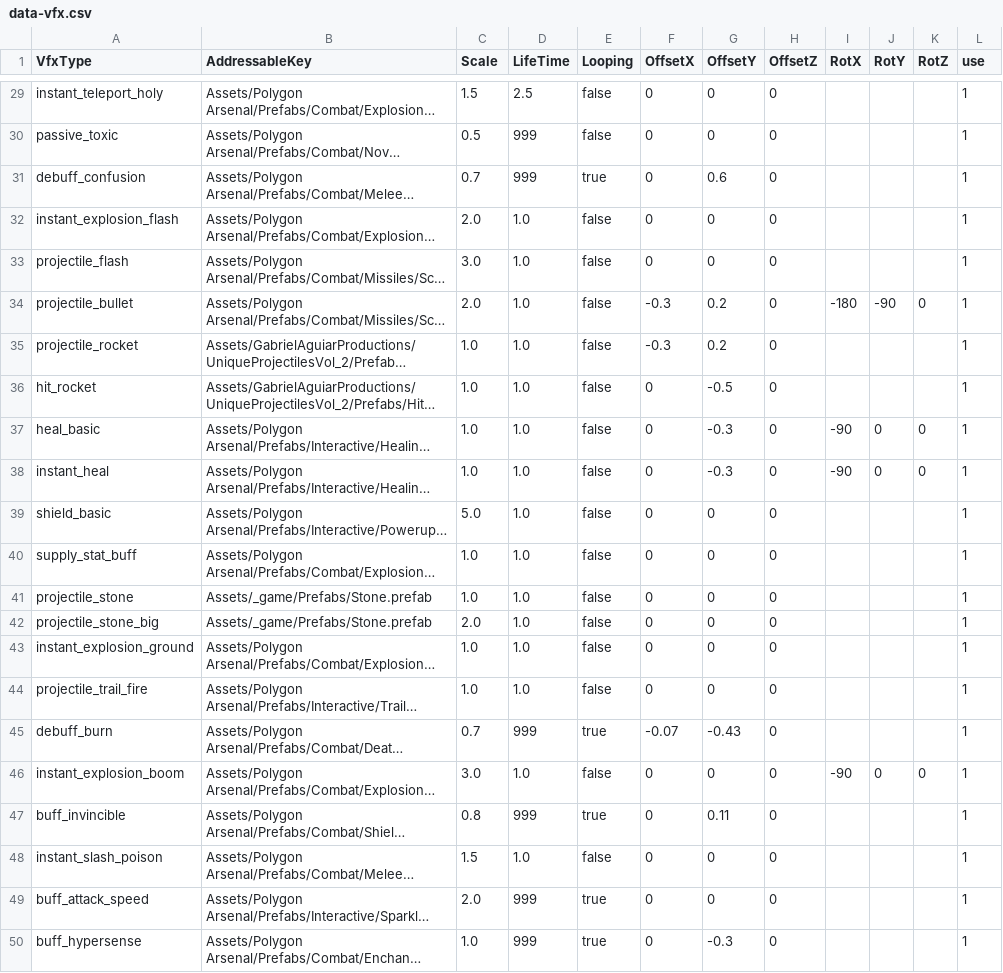
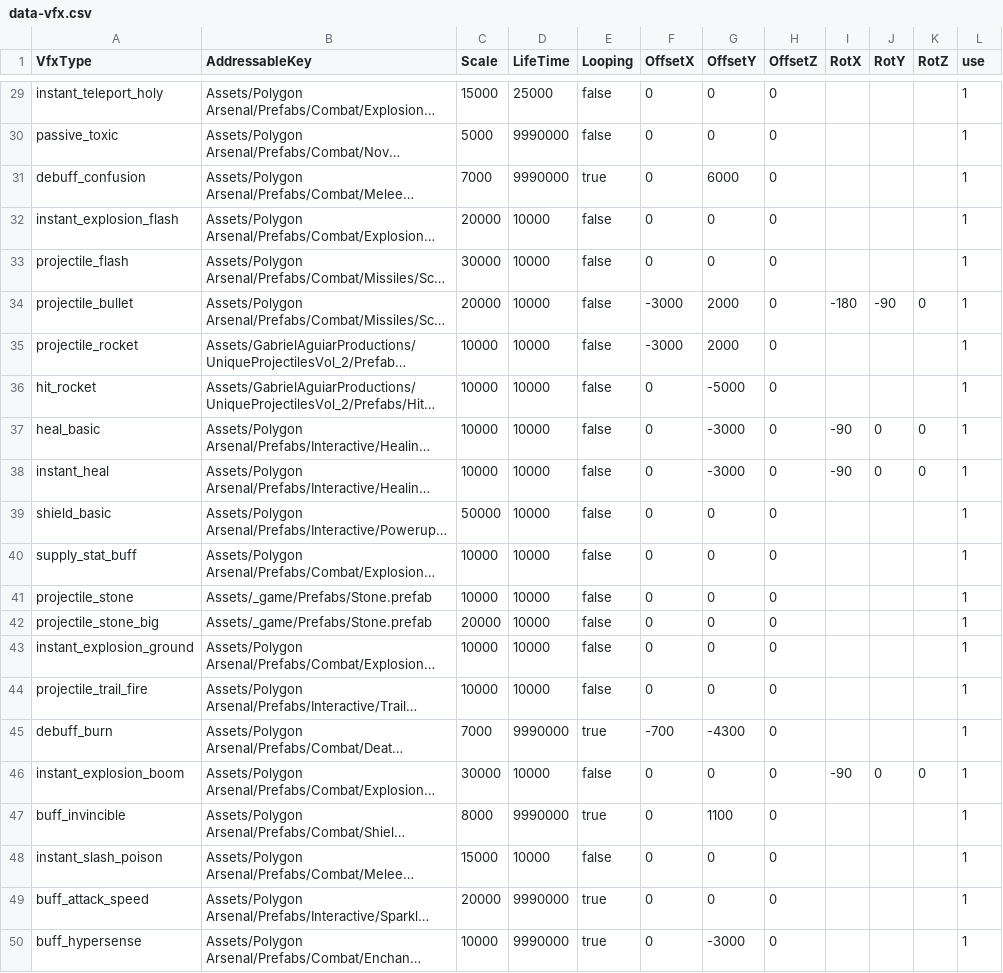
Before and after one commit to wylee-hadeul/zombie-truck-squad-webgl, a CSV file: sandbox/StreamingAssets/data-vfx.csv, drawn as a sheet; only a part is shown, gaps mark what is left out; long unchanged cells end in …; the diff covers the shown part only; the diff names each change by its address in the sheet, - before the commit and + after, or states it on an @@ line.

```diff
--- a/sandbox/StreamingAssets/data-vfx.csv
+++ b/sandbox/StreamingAssets/data-vfx.csv
-C29 (Scale): 1.5
+C29 (Scale): 15000
-D29 (LifeTime): 2.5
+D29 (LifeTime): 25000
-C30 (Scale): 0.5
+C30 (Scale): 5000
-D30:D31 (LifeTime): 999
+D30:D31 (LifeTime): 9990000
-C31 (Scale): 0.7
+C31 (Scale): 7000
-G31 (OffsetY): 0.6
+G31 (OffsetY): 6000
-C32 (Scale): 2.0
+C32 (Scale): 20000
-D32:D44 (LifeTime): 1.0
+D32:D44 (LifeTime): 10000
-C33 (Scale): 3.0
+C33 (Scale): 30000
-C34 (Scale): 2.0
+C34 (Scale): 20000
-F34:F35 (OffsetX): -0.3
+F34:F35 (OffsetX): -3000
-G34:G35 (OffsetY): 0.2
+G34:G35 (OffsetY): 2000
-C35:C38 (Scale): 1.0
+C35:C38 (Scale): 10000
-G36 (OffsetY): -0.5
+G36 (OffsetY): -5000
-G37:G38 (OffsetY): -0.3
+G37:G38 (OffsetY): -3000
-C39 (Scale): 5.0
+C39 (Scale): 50000
-C40:C41 (Scale): 1.0
+C40:C41 (Scale): 10000
-C42 (Scale): 2.0
+C42 (Scale): 20000
-C43:C44 (Scale): 1.0
+C43:C44 (Scale): 10000
-C45 (Scale): 0.7
+C45 (Scale): 7000
-D45 (LifeTime): 999
+D45 (LifeTime): 9990000
-F45 (OffsetX): -0.07
+F45 (OffsetX): -700
-G45 (OffsetY): -0.43
+G45 (OffsetY): -4300
-C46 (Scale): 3.0
+C46 (Scale): 30000
-D46 (LifeTime): 1.0
+D46 (LifeTime): 10000
-C47 (Scale): 0.8
+C47 (Scale): 8000
-D47 (LifeTime): 999
+D47 (LifeTime): 9990000
-G47 (OffsetY): 0.11
+G47 (OffsetY): 1100
-C48 (Scale): 1.5
+C48 (Scale): 15000
-D48 (LifeTime): 1.0
+D48 (LifeTime): 10000
-C49 (Scale): 2.0
+C49 (Scale): 20000
-D49:D50 (LifeTime): 999
+D49:D50 (LifeTime): 9990000
-C50 (Scale): 1.0
+C50 (Scale): 10000
-G50 (OffsetY): -0.3
+G50 (OffsetY): -3000
```
Also changed, not shown: 130 edited cells elsewhere in this file, sandbox/StreamingAssets/data-ally.csv, sandbox/StreamingAssets/data-common-modes.csv, 27 other files.
